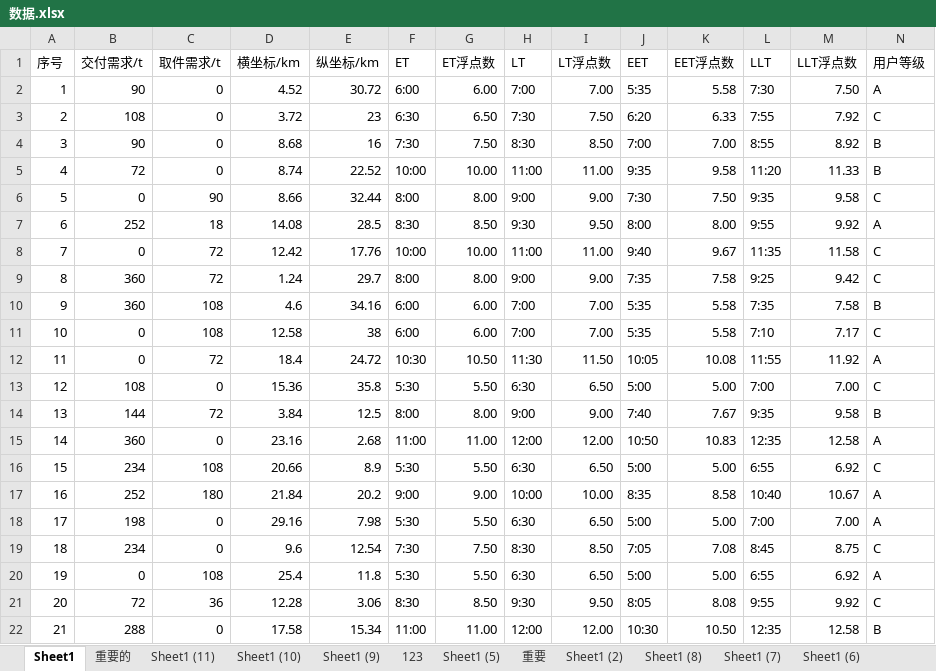
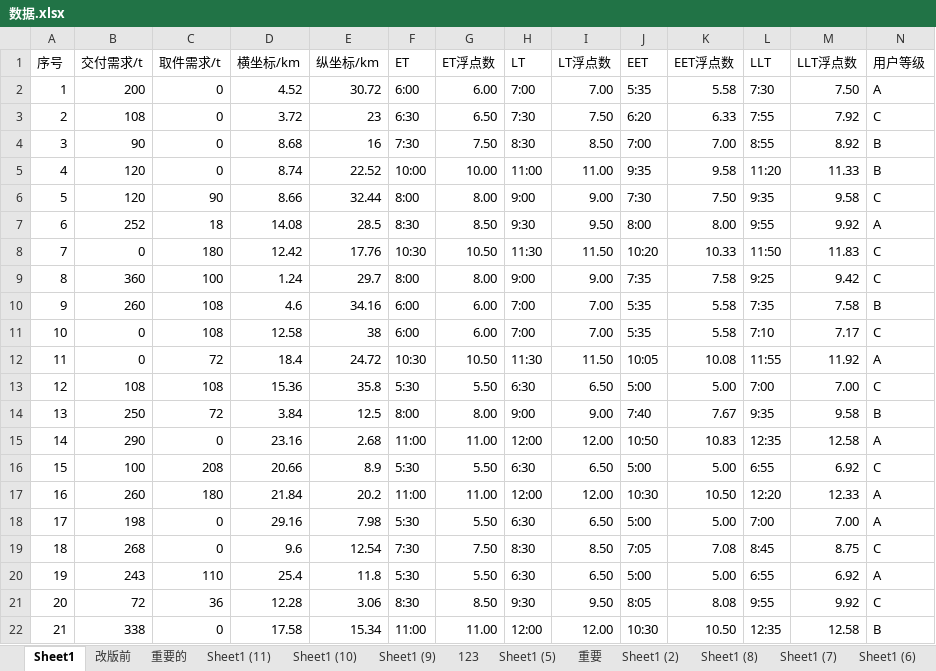
Before and after one commit to dynamicjssj/MDVRPTW, an Excel workbook: 数据.xlsx, sheet Sheet1, drawn as a sheet; only a part is shown; values as stored, in another font and other column widths than the file's, no cell formats; the diff covers the shown part only; the diff names each change by its address in the sheet, - before the commit and + after, or states it on an @@ line.

```diff
--- a/数据.xlsx (sheet Sheet1)
+++ b/数据.xlsx (sheet Sheet1)
+sheet tab: 改版前
-B2 (交付需求/t): 90
+B2 (交付需求/t): 200
-B5 (交付需求/t): 72
+B5 (交付需求/t): 120
-B6 (交付需求/t): 0
+B6 (交付需求/t): 120
-C8 (取件需求/t): 72
+C8 (取件需求/t): 180
-F8 (ET): 10:00
+F8 (ET): 10:30
-G8 (ET浮点数): 10.00
+G8 (ET浮点数): 10.50
-H8 (LT): 11:00
+H8 (LT): 11:30
-I8 (LT浮点数): 11.00
+I8 (LT浮点数): 11.50
-J8 (EET): 9:40
+J8 (EET): 10:20
-K8 (EET浮点数): 9.67
+K8 (EET浮点数): 10.33
-L8 (LLT): 11:35
+L8 (LLT): 11:50
-M8 (LLT浮点数): 11.58
+M8 (LLT浮点数): 11.83
-C9 (取件需求/t): 72
+C9 (取件需求/t): 100
-B10 (交付需求/t): 360
+B10 (交付需求/t): 260
-C13 (取件需求/t): 0
+C13 (取件需求/t): 108
-B14 (交付需求/t): 144
+B14 (交付需求/t): 250
-B15 (交付需求/t): 360
+B15 (交付需求/t): 290
-B16 (交付需求/t): 234
+B16 (交付需求/t): 100
-C16 (取件需求/t): 108
+C16 (取件需求/t): 208
-B17 (交付需求/t): 252
+B17 (交付需求/t): 260
-F17 (ET): 9:00
+F17 (ET): 11:00
-G17 (ET浮点数): 9.00
+G17 (ET浮点数): 11.00
-H17 (LT): 10:00
+H17 (LT): 12:00
-I17 (LT浮点数): 10.00
+I17 (LT浮点数): 12.00
-J17 (EET): 8:35
+J17 (EET): 10:30
-K17 (EET浮点数): 8.58
+K17 (EET浮点数): 10.50
-L17 (LLT): 10:40
+L17 (LLT): 12:20
-M17 (LLT浮点数): 10.67
+M17 (LLT浮点数): 12.33
-B19 (交付需求/t): 234
+B19 (交付需求/t): 268
-B20 (交付需求/t): 0
+B20 (交付需求/t): 243
-C20 (取件需求/t): 108
+C20 (取件需求/t): 110
-B22 (交付需求/t): 288
+B22 (交付需求/t): 338
```
Also changed, not shown: 16 edited cells elsewhere in this sheet, sheet Sheet1 (9), sheet 重要的, cell formats, 时变路网.xlsx, 11 other files.
